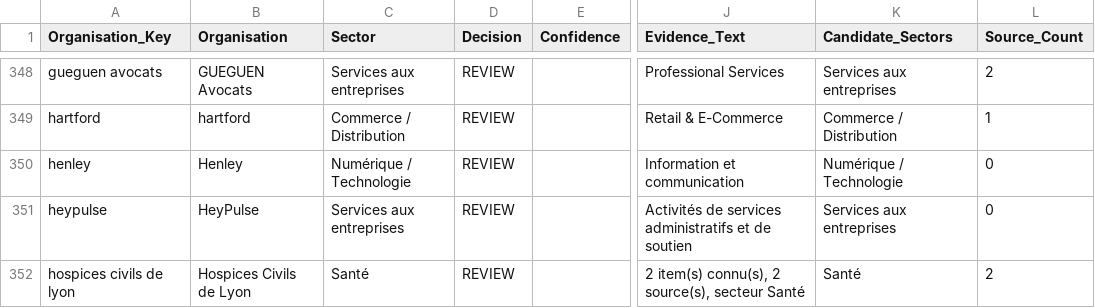
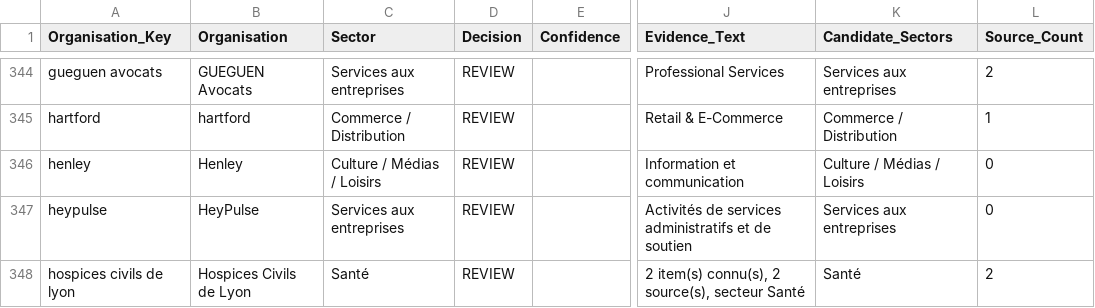
Before and after one commit to Ya7o/Cyberwatch, a CSV file: data/organisation_sector_registry.csv, drawn as a sheet; only a part is shown, gaps mark what is left out; addresses are those after the commit; the diff covers the shown part only; the diff names each change by its address in the sheet, - before the commit and + after, or states it on an @@ line.

Commit message:
Enrich and revalidate organisation Sector evidence

```diff
--- a/data/organisation_sector_registry.csv
+++ b/data/organisation_sector_registry.csv
-C346 (Sector): Numérique / Technologie
+C346 (Sector): Culture / Médias / Loisirs
-K346 (Candidate_Sectors): Numérique / Technologie
+K346 (Candidate_Sectors): Culture / Médias / Loisirs
```
Also changed, not shown: 1 added row, 6 removed rows and 28 edited cells elsewhere in this file, data/org_enrichment_cache.csv, data/sector_enrichment_queue.csv, 2 other files.
